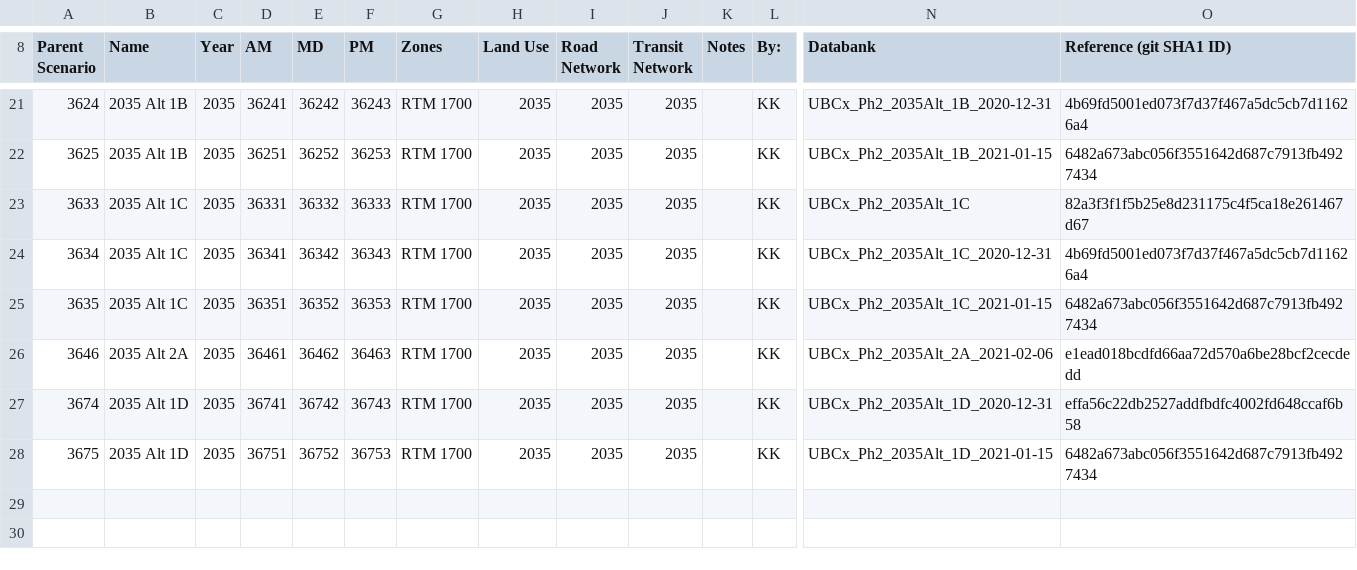
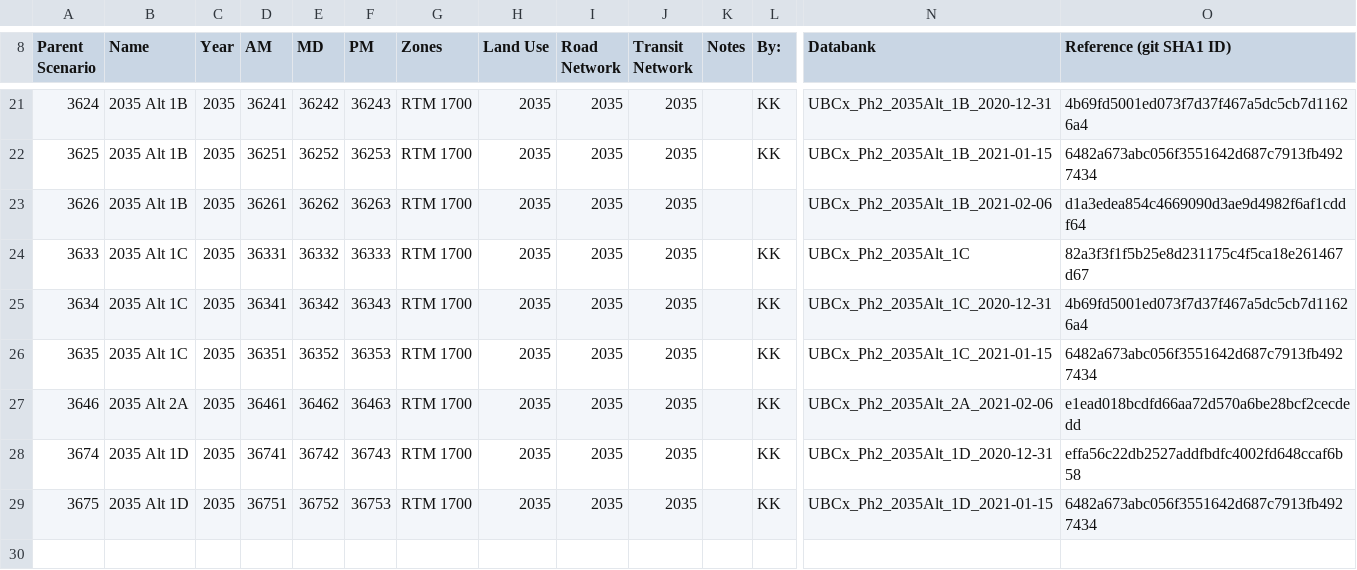
Before and after one commit to KristinaKwong/r2uPhase2, a CSV file: RTM/UBCxPhase2_EmmeManager.csv, drawn as a sheet; only a part is shown, gaps mark what is left out; the shorter side is filled out with more unchanged rows; rows hold the shown columns only; the diff names each change by its address in the sheet, - before the commit and + after, or states it on an @@ line.

Commit message:
Updated Emme Manager spreadsheet
Signed-off-by: Kristina Kwong <kkwong@mcelhanney.com>

```diff
--- a/RTM/UBCxPhase2_EmmeManager.csv
+++ b/RTM/UBCxPhase2_EmmeManager.csv
+row 23: 3626 | 2035 Alt 1B | 2035 | 36261 | 36262 | 36263 | RTM 1700 | 2035 | 2035 | 2035 |  |  | UBCx_Ph2_2035Alt_1B_2021-02-06 | d1a3edea854c4669090d3ae9d4982f6af1cddf64
```
